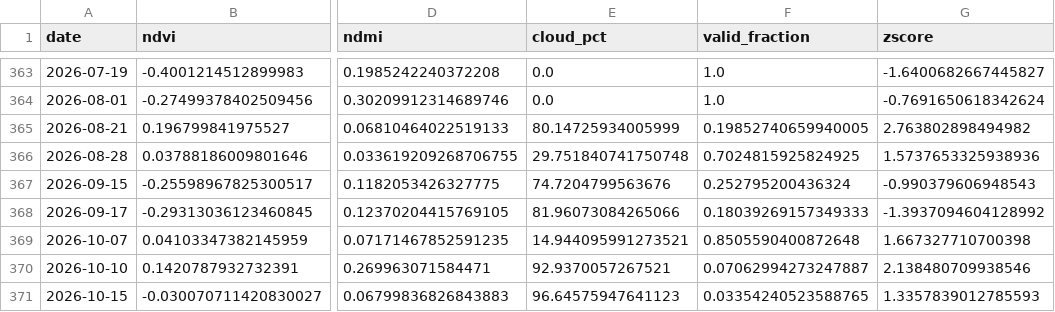
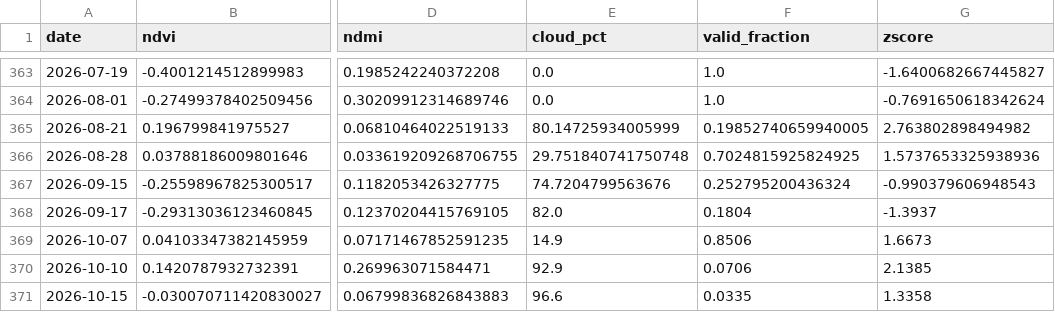
Before and after one commit to mauriciorschmitt/saolourencoalert, a CSV file: docs/data/historico.csv, drawn as a sheet; only a part is shown, gaps mark what is left out; the diff names each change by its address in the sheet, - before the commit and + after, or states it on an @@ line.

```diff
--- a/docs/data/historico.csv
+++ b/docs/data/historico.csv
-E368 (cloud_pct): 81.96073084265066
+E368 (cloud_pct): 82.0
-F368 (valid_fraction): 0.18039269157349333
+F368 (valid_fraction): 0.1804
-G368 (zscore): -1.3937094604128992
+G368 (zscore): -1.3937
-E369 (cloud_pct): 14.944095991273521
+E369 (cloud_pct): 14.9
-F369 (valid_fraction): 0.8505590400872648
+F369 (valid_fraction): 0.8506
-G369 (zscore): 1.667327710700398
+G369 (zscore): 1.6673
-E370 (cloud_pct): 92.9370057267521
+E370 (cloud_pct): 92.9
-F370 (valid_fraction): 0.07062994273247887
+F370 (valid_fraction): 0.0706
-G370 (zscore): 2.138480709938546
+G370 (zscore): 2.1385
-E371 (cloud_pct): 96.64575947641123
+E371 (cloud_pct): 96.6
-F371 (valid_fraction): 0.03354240523588765
+F371 (valid_fraction): 0.0335
-G371 (zscore): 1.3357839012785593
+G371 (zscore): 1.3358
```
Also changed, not shown: 8 other files.
